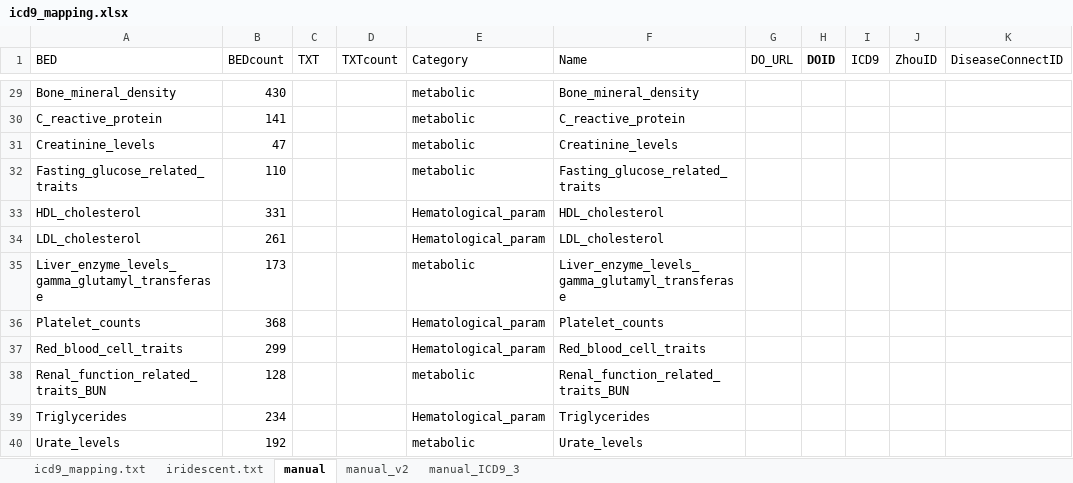
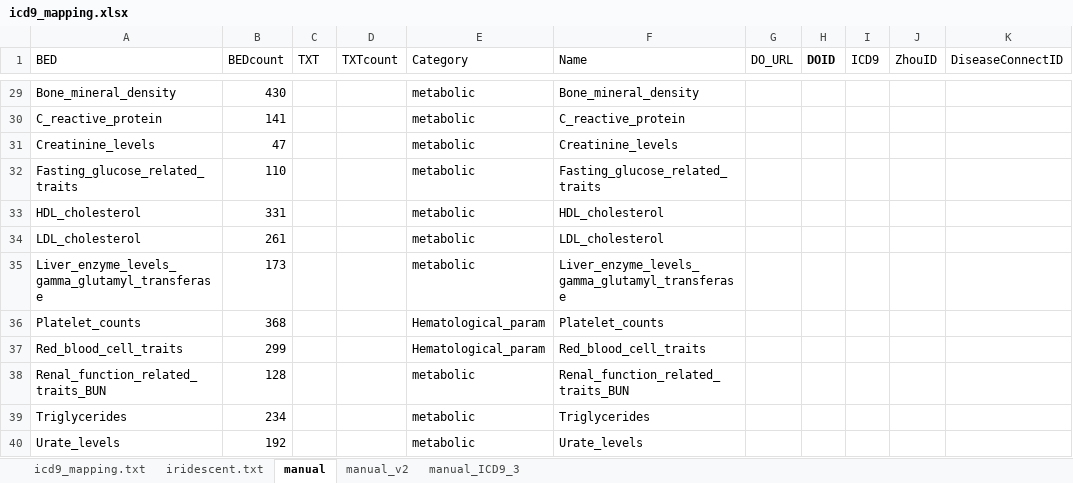
Before and after one commit to mdozmorov/gwas2bed, an Excel workbook: autoimmune/R.GR.autoimmune/data/icd9_mapping.xlsx, sheet manual, drawn as a sheet; only a part is shown, gaps mark what is left out; values as stored, in another font and other column widths than the file's, no borders; the diff names each change by its address in the sheet, - before the commit and + after, or states it on an @@ line.

```diff
--- a/autoimmune/R.GR.autoimmune/data/icd9_mapping.xlsx (sheet manual)
+++ b/autoimmune/R.GR.autoimmune/data/icd9_mapping.xlsx (sheet manual)
-E33:E34 (Category): Hematological_param
+E33:E34 (Category): metabolic
-E39 (Category): Hematological_param
+E39 (Category): metabolic
```
